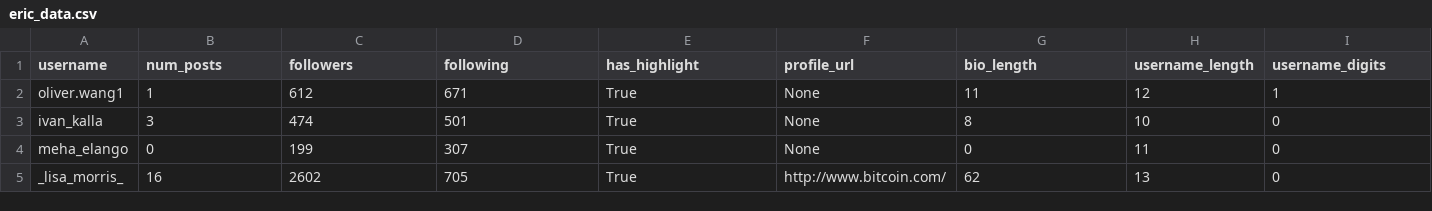
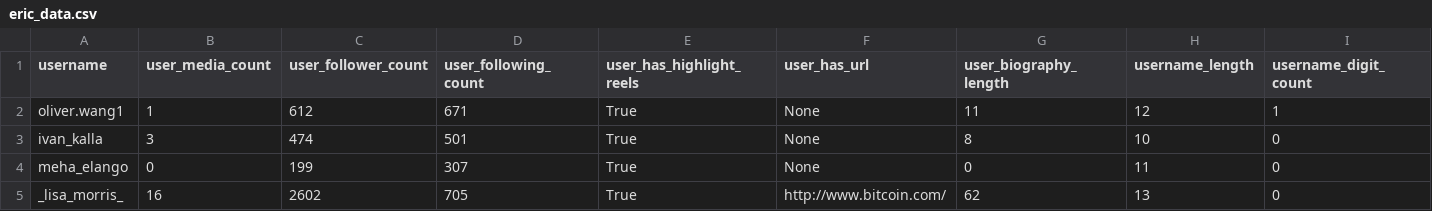
Before and after one commit to EricAn156/298, a CSV file: eric_data.csv, drawn as a sheet; only a part is shown; the diff names each change by its address in the sheet, - before the commit and + after, or states it on an @@ line.

Commit message:
changed some titles in csv

```diff
--- a/eric_data.csv
+++ b/eric_data.csv
-B1: num_posts
+B1: user_media_count
-C1: followers
+C1: user_follower_count
-D1: following
+D1: user_following_count
-E1: has_highlight
+E1: user_has_highlight_reels
-F1: profile_url
+F1: user_has_url
-G1: bio_length
+G1: user_biography_length
-I1: username_digits
+I1: username_digit_count
```
